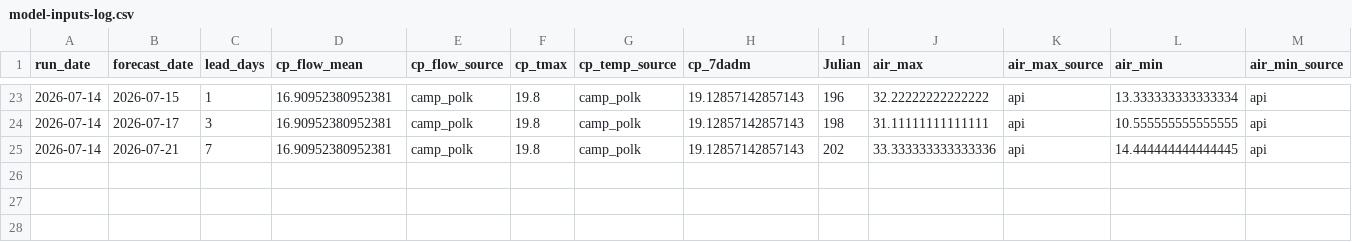
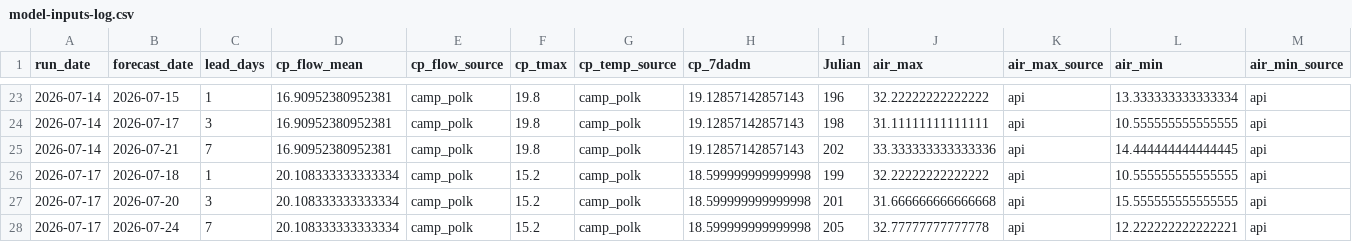
Before and after one commit to FlowWest/whychusModel, a CSV file: output/model-inputs-log.csv, drawn as a sheet; only a part is shown, gaps mark what is left out; rows hold the shown columns only; the diff names each change by its address in the sheet, - before the commit and + after, or states it on an @@ line.

```diff
--- a/output/model-inputs-log.csv
+++ b/output/model-inputs-log.csv
+row 26: 2026-07-17 | 2026-07-18 | 1 | 20.108333333333334 | camp_polk | 15.2 | camp_polk | 18.599999999999998 | 199 | 32.22222222222222 | api | 10.555555555555555 | api
+row 27: 2026-07-17 | 2026-07-20 | 3 | 20.108333333333334 | camp_polk | 15.2 | camp_polk | 18.599999999999998 | 201 | 31.666666666666668 | api | 15.555555555555555 | api
+row 28: 2026-07-17 | 2026-07-24 | 7 | 20.108333333333334 | camp_polk | 15.2 | camp_polk | 18.599999999999998 | 205 | 32.77777777777778 | api | 12.222222222222221 | api
```
Also changed, not shown: output/instream-forecast-log.csv, output/nws-forecasts-log.csv.
